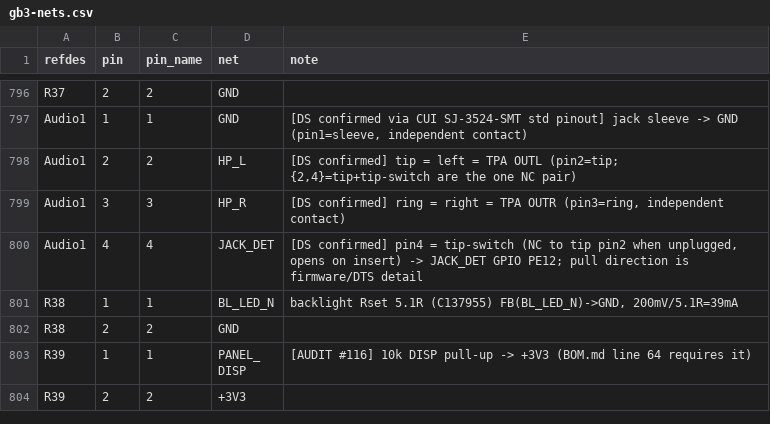
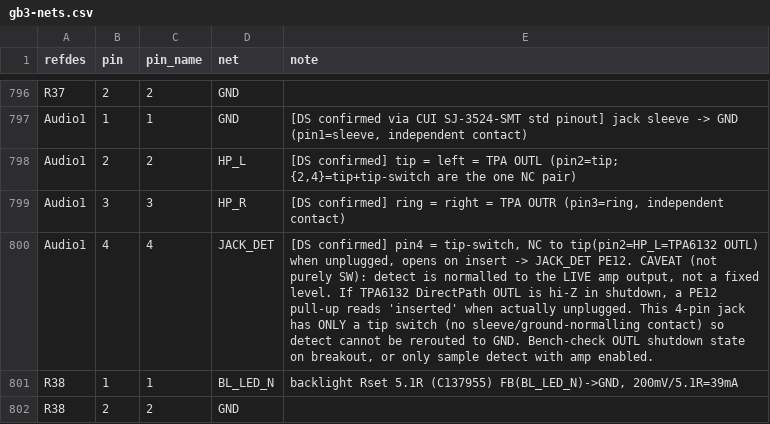
Before and after one commit to johnmagnus32/embedded, a CSV file: projects/gameboy-v3/pcb/gb3/gb3-nets.csv, drawn as a sheet; only a part is shown, gaps mark what is left out; the shorter side is filled out with more unchanged rows.

Commit message:
docs(gb3): verify tactile footprint pairing + upgrade JACK_DET caveat
- TS-1187A: cross-checked the footprint (SW-SMD_4P-L5.1) — pads 1,2=top
  row, 3,4=bottom row = the datasheet's common pairs, confirming the
  {1,2}/{3,4} fix at the footprint level (closes the review item).
- JACK_DET: upgraded note — detect is normalled to the live TPA6132
  OUTL, not a fixed level; DirectPath hi-Z-in-shutdown could mis-read.
  No ground-switch on this 4-pin jack. Bench-check on breakout.

```diff
--- a/projects/gameboy-v3/pcb/gb3/gb3-nets.csv
+++ b/projects/gameboy-v3/pcb/gb3/gb3-nets.csv
@@ -799,3 +799,3 @@ Audio1,2,2,HP_L,"[DS confirmed] tip = left = TPA OUTL (pin2=tip; {2,4}=tip+tip-s
 Audio1,3,3,HP_R,"[DS confirmed] ring = right = TPA OUTR (pin3=ring, independent contact)"
-Audio1,4,4,JACK_DET,"[DS confirmed] pin4 = tip-switch (NC to tip pin2 when unplugged, opens on insert) -> JACK_DET GPIO PE12; pull direction is firmware/DTS detail"
+Audio1,4,4,JACK_DET,"[DS confirmed] pin4 = tip-switch, NC to tip(pin2=HP_L=TPA6132 OUTL) when unplugged, opens on insert -> JACK_DET PE12. CAVEAT (not purely SW): detect is normalled to the LIVE amp output, not a fixed level. If TPA6132 DirectPath OUTL is hi-Z in shutdown, a PE12 pull-up reads 'inserted' when actually unplugged. This 4-pin jack has ONLY a tip switch (no sleeve/ground-normalling contact) so detect cannot be rerouted to GND. Bench-check OUTL shutdown state on breakout, or only sample detect with amp enabled."
 R38,1,1,BL_LED_N,"backlight Rset 5.1R (C137955) FB(BL_LED_N)->GND, 200mV/5.1R=39mA"
```
Also changed, not shown: 1 other file.
